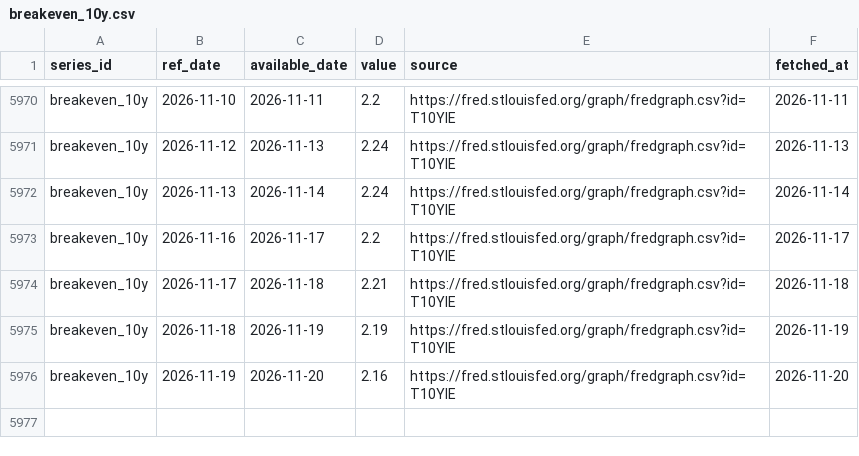
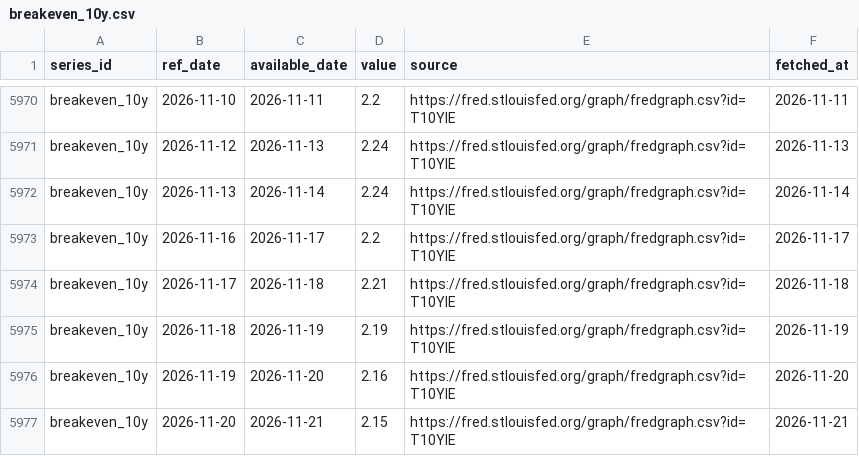
Before and after one commit to Shawhir/Commodities, a CSV file: data/store/breakeven_10y.csv, drawn as a sheet; only a part is shown, gaps mark what is left out.

```diff
--- a/data/store/breakeven_10y.csv
+++ b/data/store/breakeven_10y.csv
@@ -5976 +5976,2 @@ breakeven_10y,2026-11-18,2026-11-19,2.19,https://fred.stlouisfed.org/graph/fredg
 breakeven_10y,2026-11-19,2026-11-20,2.16,https://fred.stlouisfed.org/graph/fredgraph.csv?id=T10YIE,2026-11-20
+breakeven_10y,2026-11-20,2026-11-21,2.15,https://fred.stlouisfed.org/graph/fredgraph.csv?id=T10YIE,2026-11-21
```
Also changed, not shown: data/store/_data_health.csv, data/store/gold_vol.csv, 22 other files.
